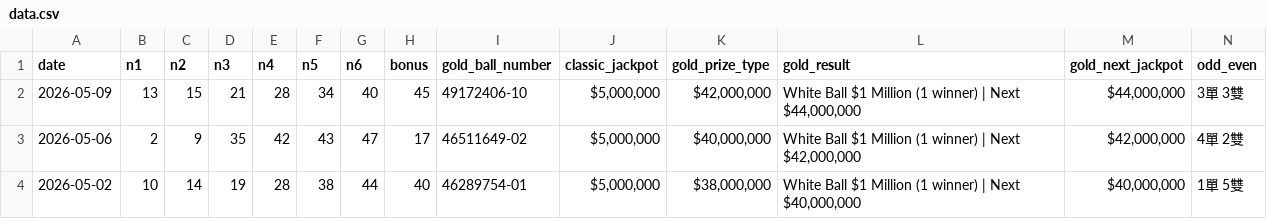
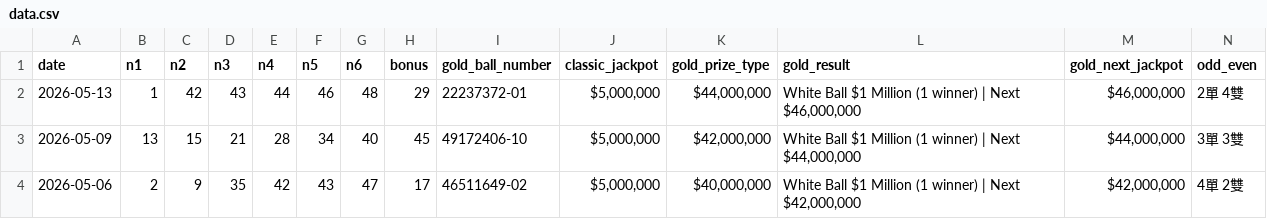
Before and after one commit to ycmycmkaka/lotto649-stats, a CSV file: data.csv, drawn as a sheet; only a part is shown; the shorter side is filled out with more unchanged rows; rows hold the shown columns only; the diff names each change by its address in the sheet, - before the commit and + after, or states it on an @@ line.

Commit message:
Auto-update: Latest 6/49 results

```diff
--- a/data.csv
+++ b/data.csv
+row 2: 2026-05-13 | 1 | 42 | 43 | 44 | 46 | 48 | 29 | 22237372-01 | $5,000,000 | $44,000,000 | White Ball $1 Million (1 winner) | Next $46,000,000 | $46,000,000 | 2單 4雙
```
